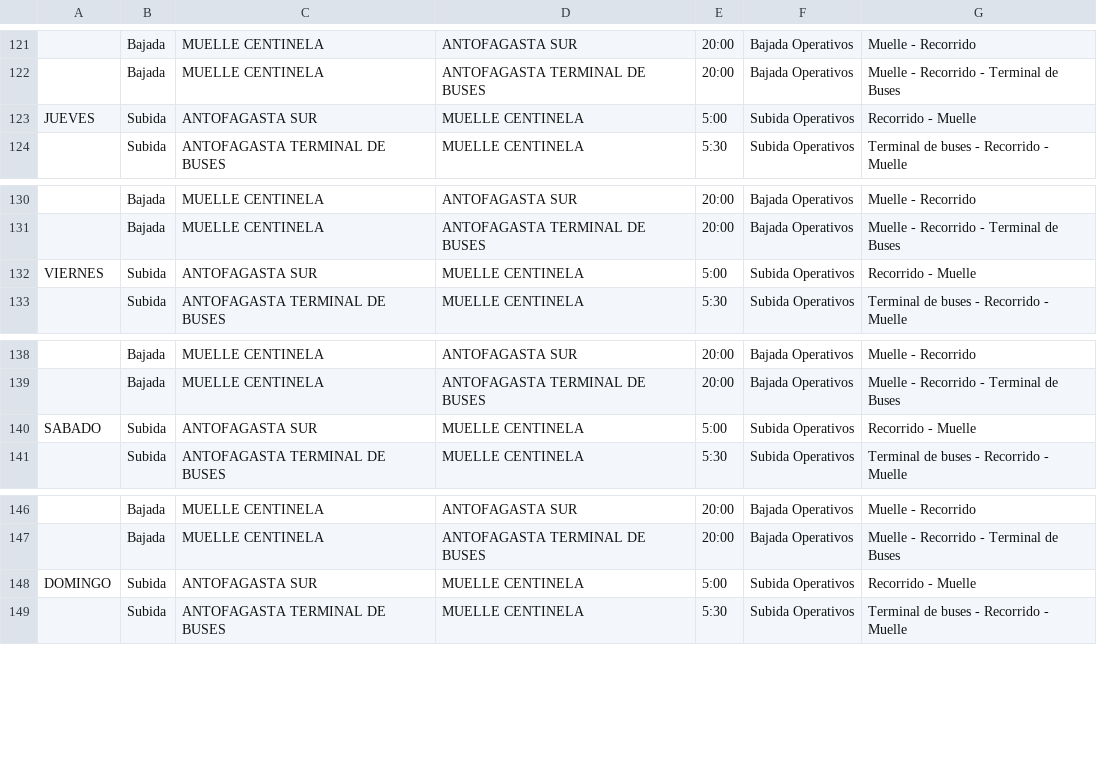
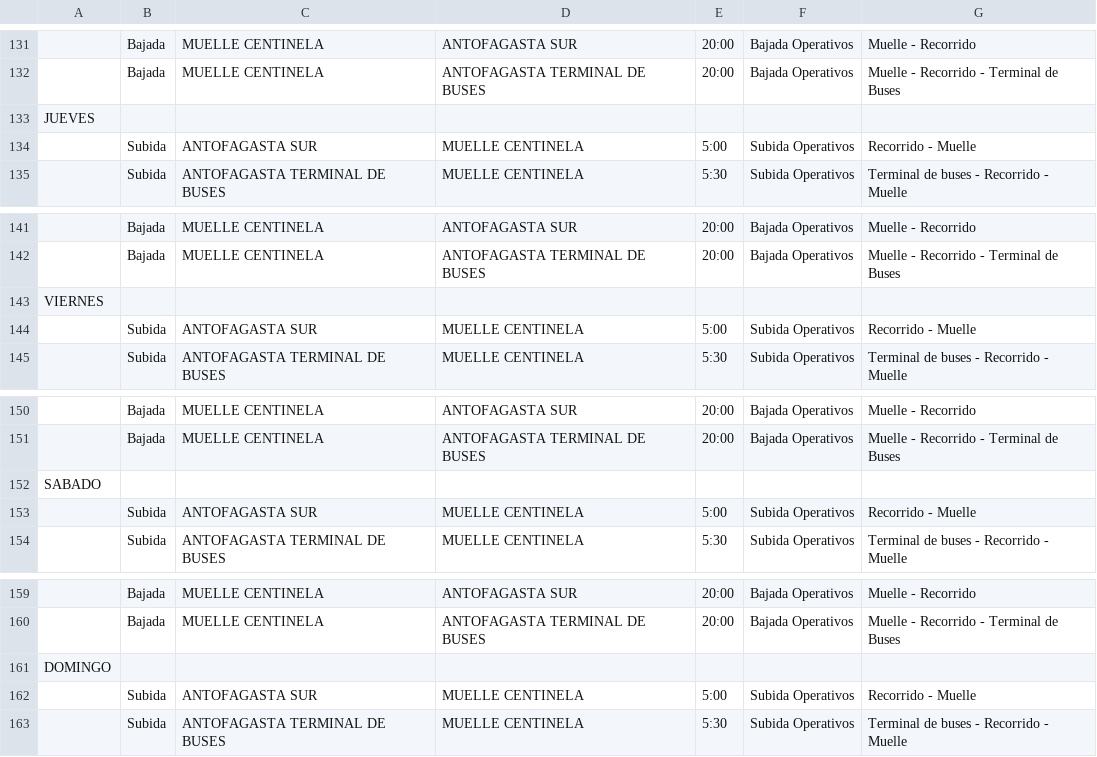
Before and after one commit to dorian-cesar/backend-reservas-centinela, a CSV file: Servicios Regulares Transporte Personal Centinela (1).xlsx - Table 2(1).csv, drawn as a sheet; only a part is shown, gaps mark what is left out; addresses are those after the commit; the diff covers the shown part only; the diff names each change by its address in the sheet, - before the commit and + after, or states it on an @@ line.

```diff
--- a/Servicios Regulares Transporte Personal Centinela (1).xlsx - Table 2(1).csv
+++ b/Servicios Regulares Transporte Personal Centinela (1).xlsx - Table 2(1).csv
+row 133: JUEVES
-A134: JUEVES
+A134: (empty)
+row 143: VIERNES
-A144: VIERNES
+A144: (empty)
+row 152: SABADO
-A153: SABADO
+A153: (empty)
+row 161: DOMINGO
-A162: DOMINGO
+A162: (empty)
```
Also changed, not shown: 10 added rows and 10 edited cells elsewhere in this file.
